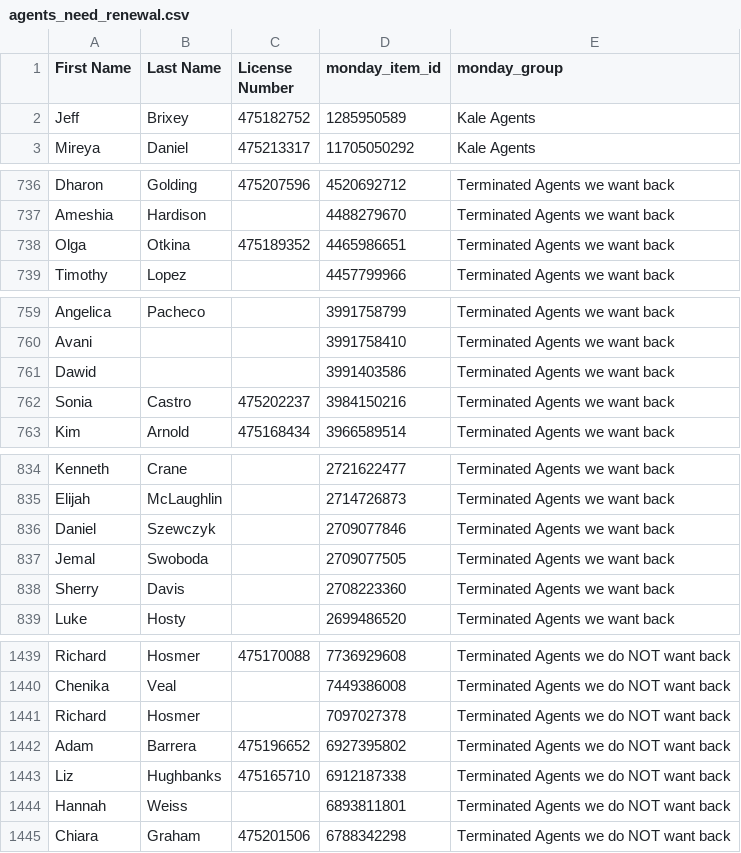
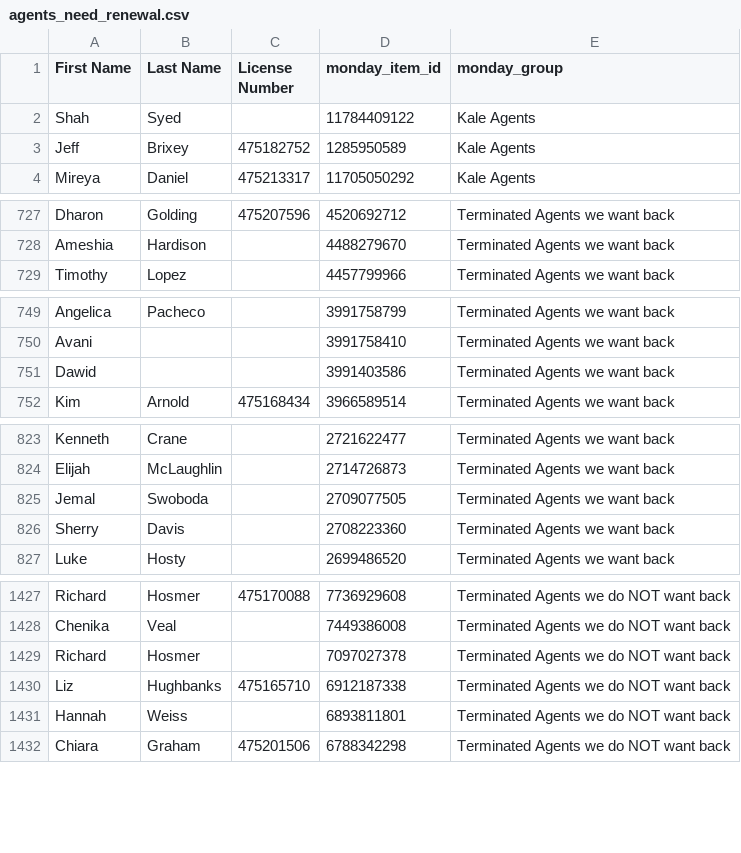
Before and after one commit to delfinparis/kha-agent-renewal-project, a CSV file: agents_need_renewal.csv, drawn as a sheet; only a part is shown, gaps mark what is left out; removed rows and columns are numbered as before the commit, all else as after; the diff covers the shown part only; the diff names each change by its address in the sheet, - before the commit and + after, or states it on an @@ line.

```diff
--- a/agents_need_renewal.csv
+++ b/agents_need_renewal.csv
+row 2: Shah | Syed |  | 11784409122 | Kale Agents
-row 738: Olga | Otkina | 475189352 | 4465986651 | Terminated Agents we want back
-row 762: Sonia | Castro | 475202237 | 3984150216 | Terminated Agents we want back
-row 836: Daniel | Szewczyk |  | 2709077846 | Terminated Agents we want back
-row 1442: Adam | Barrera | 475196652 | 6927395802 | Terminated Agents we do NOT want back
```
Also changed, not shown: 1 added row, 11 removed rows and 3 edited cells elsewhere in this file, 1 other file.
